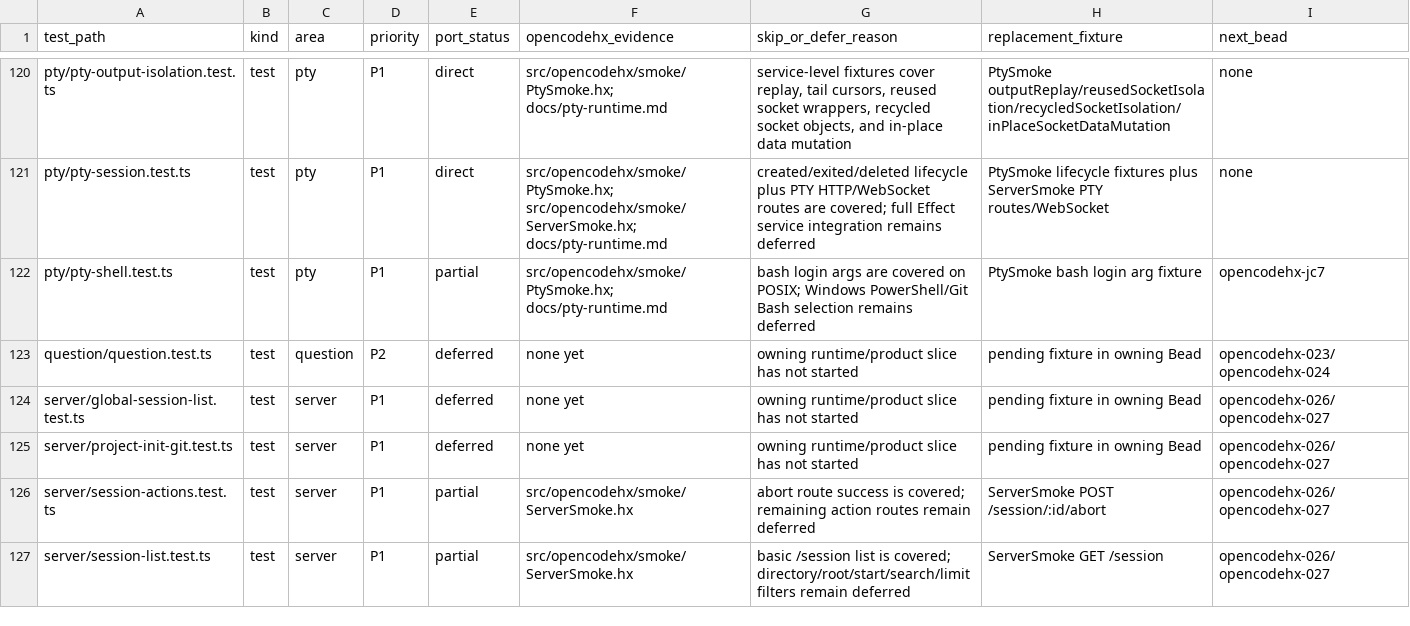
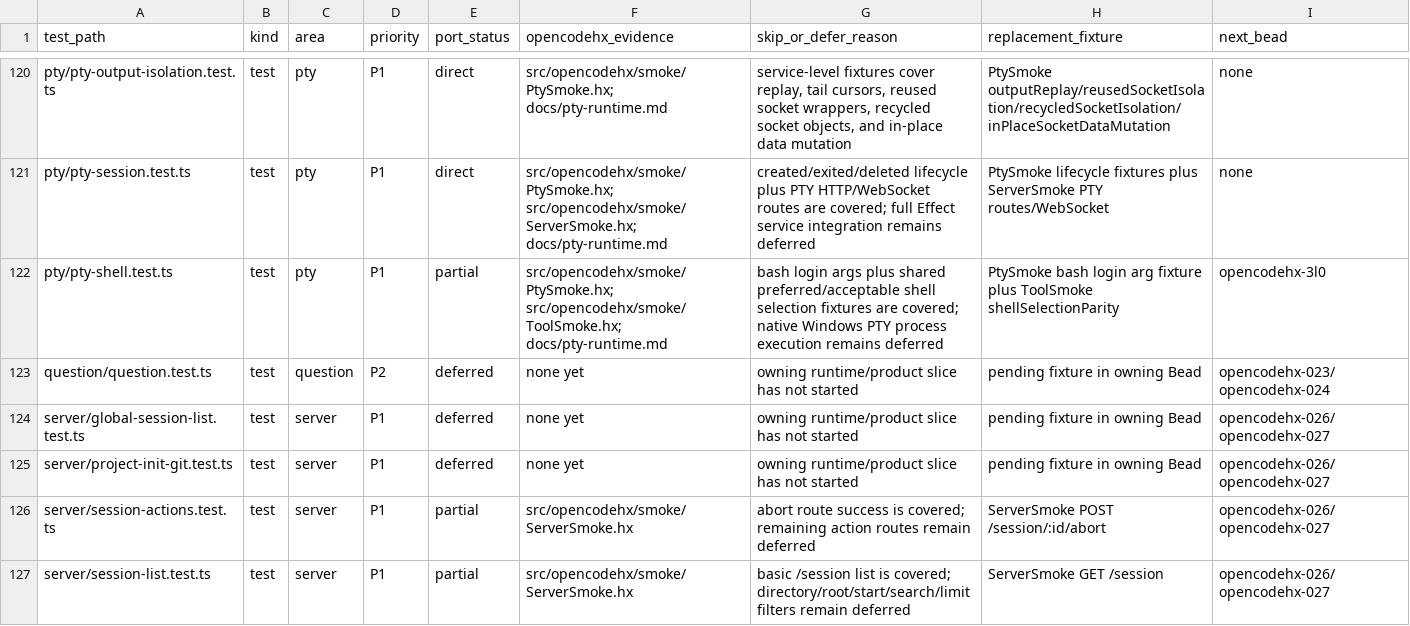
Before and after one commit to fullofcaffeine/opencodehx, a CSV file: reference/opencode-test-port-matrix.csv, drawn as a sheet; only a part is shown, gaps mark what is left out; the diff covers the shown part only.

Commit message:
feat(shell): add selection and powershell scanner parity

```diff
--- a/reference/opencode-test-port-matrix.csv
+++ b/reference/opencode-test-port-matrix.csv
@@ -121,3 +121,3 @@ pty/pty-output-isolation.test.ts,test,pty,P1,direct,src/opencodehx/smoke/PtySmok
 pty/pty-session.test.ts,test,pty,P1,direct,src/opencodehx/smoke/PtySmoke.hx; src/opencodehx/smoke/ServerSmoke.hx; docs/pty-runtime.md,created/exited/deleted lifecycle plus PTY HTTP/WebSocket routes are covered; full Effect service integration remains deferred,PtySmoke lifecycle fixtures plus ServerSmoke PTY routes/WebSocket,none
-pty/pty-shell.test.ts,test,pty,P1,partial,src/opencodehx/smoke/PtySmoke.hx; docs/pty-runtime.md,bash login args are covered on POSIX; Windows PowerShell/Git Bash selection remains deferred,PtySmoke bash login arg fixture,opencodehx-jc7
+pty/pty-shell.test.ts,test,pty,P1,partial,src/opencodehx/smoke/PtySmoke.hx; src/opencodehx/smoke/ToolSmoke.hx; docs/pty-runtime.md,bash login args plus shared preferred/acceptable shell selection fixtures are covered; native Windows PTY process execution remains deferred,PtySmoke bash login arg fixture plus ToolSmoke shellSelectionParity,opencodehx-3l0
 question/question.test.ts,test,question,P2,deferred,none yet,owning runtime/product slice has not started,pending fixture in owning Bead,opencodehx-023/opencodehx-024
```
Also changed, not shown: 7 edited cells elsewhere in this file, 11 other files.
